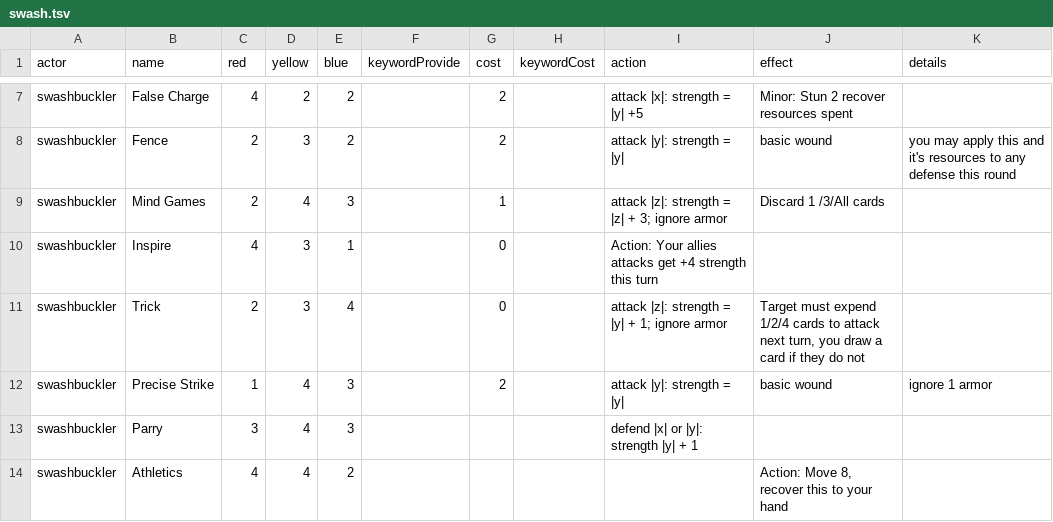
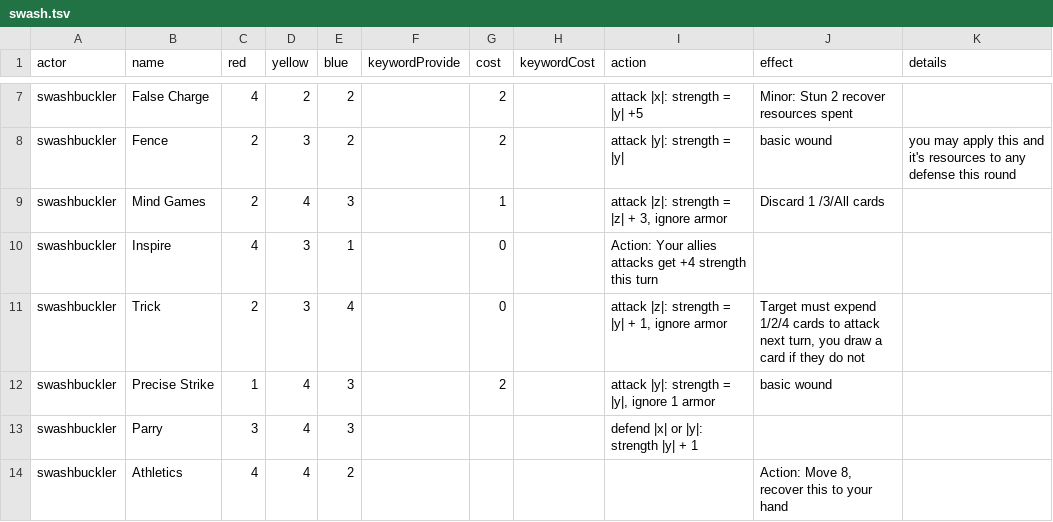
Before and after one commit to tdimiduk/cardpg, a TSV file: config/common/swash.tsv, drawn as a sheet; only a part is shown, gaps mark what is left out; the diff covers the shown part only.

```diff
--- a/config/common/swash.tsv
+++ b/config/common/swash.tsv
@@ -8,6 +8,6 @@ swashbuckler	False Charge	4	2	2		2		attack |x|: strength = |y| +5	Minor: Stun 2
 swashbuckler	Fence	2	3	2		2		attack |y|: strength = |y|	basic wound	you may apply this and it's resources to any defense this round
-swashbuckler	Mind Games	2	4	3		1		attack |z|: strength = |z| + 3; ignore armor	Discard 1 /3/All cards	
+swashbuckler	Mind Games	2	4	3		1		attack |z|: strength = |z| + 3, ignore armor	Discard 1 /3/All cards	
 swashbuckler	Inspire	4	3	1		0		Action: Your allies attacks get +4 strength this turn		
-swashbuckler	Trick	2	3	4		0		attack |z|: strength = |y| + 1; ignore armor	Target must expend 1/2/4 cards to attack next turn, you draw a card if they do not	
-swashbuckler	Precise Strike	1	4	3		2		attack |y|: strength = |y|	basic wound	ignore 1 armor
+swashbuckler	Trick	2	3	4		0		attack |z|: strength = |y| + 1, ignore armor	Target must expend 1/2/4 cards to attack next turn, you draw a card if they do not	
+swashbuckler	Precise Strike	1	4	3		2		attack |y|: strength = |y|, ignore 1 armor	basic wound	
 swashbuckler	Parry	3	4	3				defend |x| or |y|: strength |y| + 1		
```
Also changed, not shown: 5 edited cells elsewhere in this file, 3 other files.
